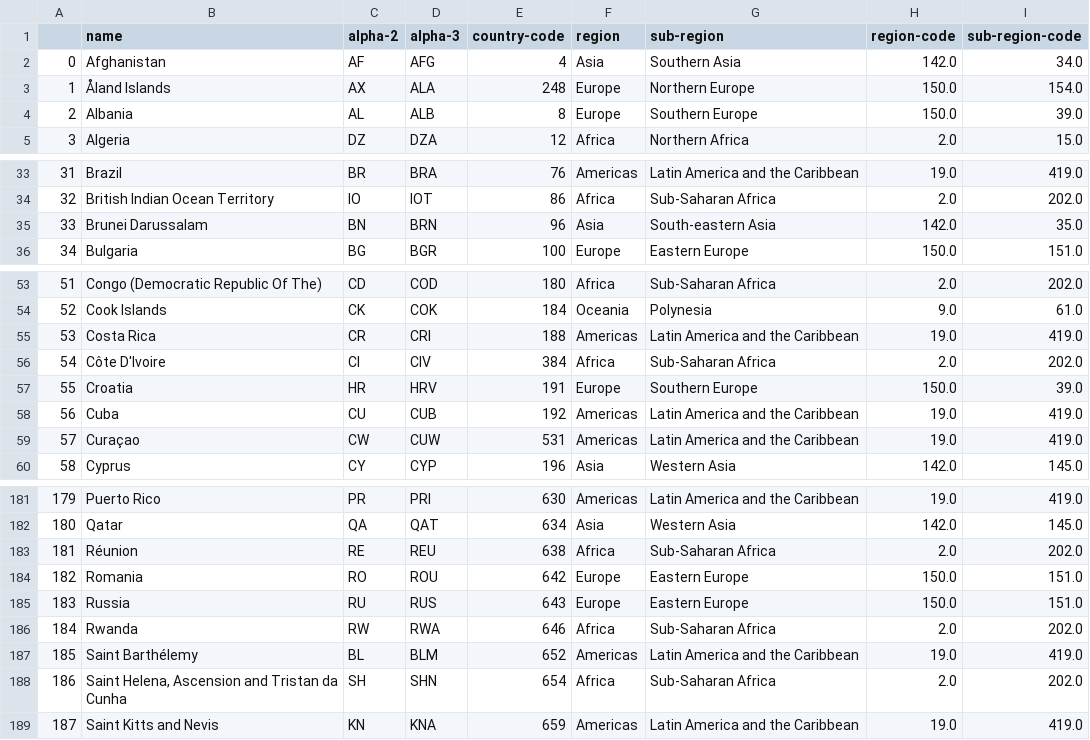
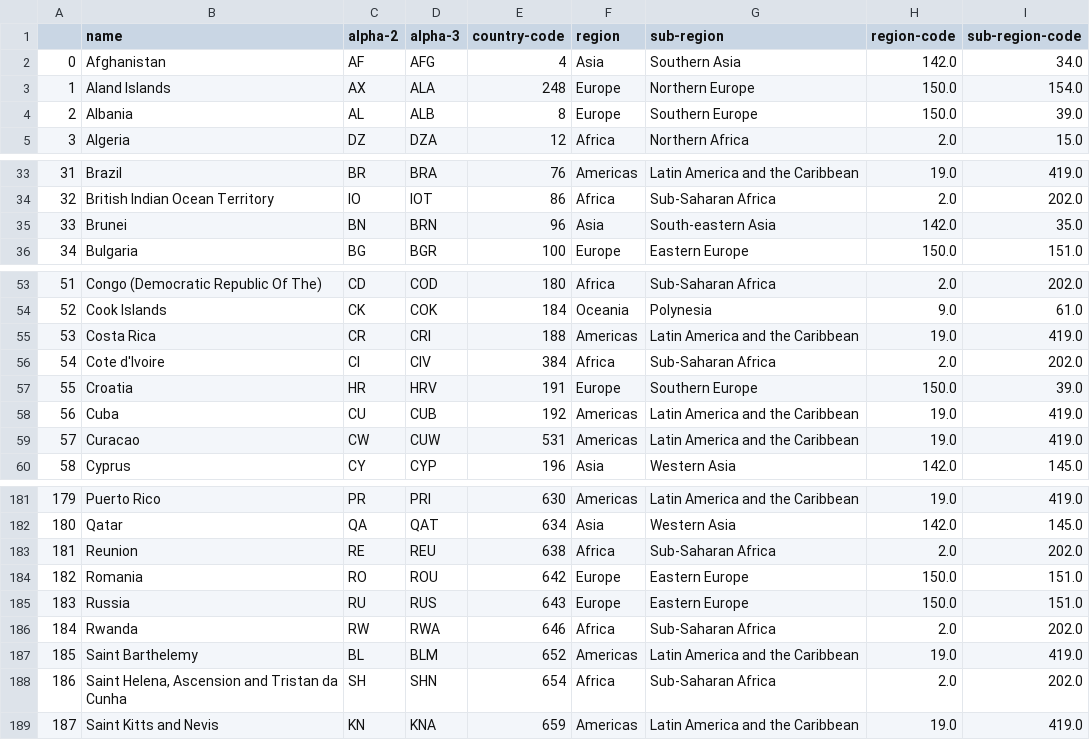
Before and after one commit to acsours/etl_coal_data, a CSV file: country_lookup.csv, drawn as a sheet; only a part is shown, gaps mark what is left out.

Commit message:
country lookup cleaned

```diff
--- a/country_lookup.csv
+++ b/country_lookup.csv
@@ -2,3 +2,3 @@
 0,Afghanistan,AF,AFG,4,Asia,Southern Asia,142.0,34.0
-1,Åland Islands,AX,ALA,248,Europe,Northern Europe,150.0,154.0
+1,Aland Islands,AX,ALA,248,Europe,Northern Europe,150.0,154.0
 2,Albania,AL,ALB,8,Europe,Southern Europe,150.0,39.0
@@ -34,3 +34,3 @@
 32,British Indian Ocean Territory,IO,IOT,86,Africa,Sub-Saharan Africa,2.0,202.0
-33,Brunei Darussalam,BN,BRN,96,Asia,South-eastern Asia,142.0,35.0
+33,Brunei,BN,BRN,96,Asia,South-eastern Asia,142.0,35.0
 34,Bulgaria,BG,BGR,100,Europe,Eastern Europe,150.0,151.0
@@ -55,6 +55,6 @@
 53,Costa Rica,CR,CRI,188,Americas,Latin America and the Caribbean,19.0,419.0
-54,Côte D'Ivoire,CI,CIV,384,Africa,Sub-Saharan Africa,2.0,202.0
+54,Cote d'Ivoire,CI,CIV,384,Africa,Sub-Saharan Africa,2.0,202.0
 55,Croatia,HR,HRV,191,Europe,Southern Europe,150.0,39.0
 56,Cuba,CU,CUB,192,Americas,Latin America and the Caribbean,19.0,419.0
-57,Curaçao,CW,CUW,531,Americas,Latin America and the Caribbean,19.0,419.0
+57,Curacao,CW,CUW,531,Americas,Latin America and the Caribbean,19.0,419.0
 58,Cyprus,CY,CYP,196,Asia,Western Asia,142.0,145.0
@@ -182,3 +182,3 @@
 180,Qatar,QA,QAT,634,Asia,Western Asia,142.0,145.0
-181,Réunion,RE,REU,638,Africa,Sub-Saharan Africa,2.0,202.0
+181,Reunion,RE,REU,638,Africa,Sub-Saharan Africa,2.0,202.0
 182,Romania,RO,ROU,642,Europe,Eastern Europe,150.0,151.0
@@ -186,3 +186,3 @@
 184,Rwanda,RW,RWA,646,Africa,Sub-Saharan Africa,2.0,202.0
-185,Saint Barthélemy,BL,BLM,652,Americas,Latin America and the Caribbean,19.0,419.0
+185,Saint Barthelemy,BL,BLM,652,Americas,Latin America and the Caribbean,19.0,419.0
 186,"Saint Helena, Ascension and Tristan da Cunha",SH,SHN,654,Africa,Sub-Saharan Africa,2.0,202.0
```
Also changed, not shown: 1 other file.
